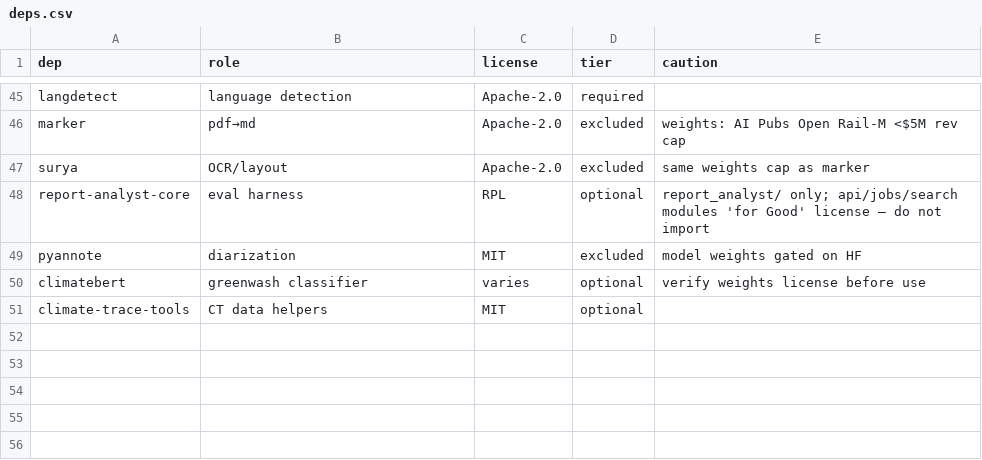
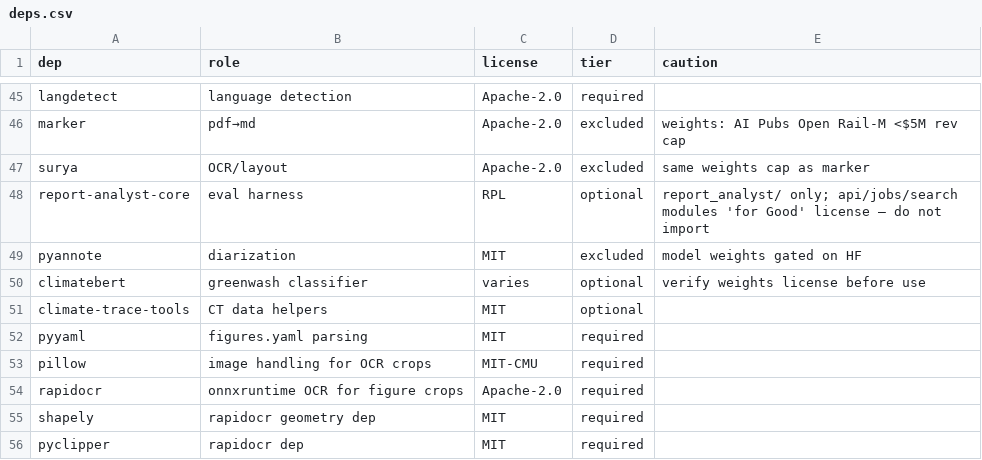
Before and after one commit to TerexitariusStomp/esg-verdicts, a CSV file: registry/deps.csv, drawn as a sheet; only a part is shown, gaps mark what is left out; the diff names each change by its address in the sheet, - before the commit and + after, or states it on an @@ line.

```diff
--- a/registry/deps.csv
+++ b/registry/deps.csv
+row 52: pyyaml | figures.yaml parsing | MIT | required
+row 53: pillow | image handling for OCR crops | MIT-CMU | required
+row 54: rapidocr | onnxruntime OCR for figure crops | Apache-2.0 | required
+row 55: shapely | rapidocr geometry dep | MIT | required
+row 56: pyclipper | rapidocr dep | MIT | required
```
Also changed, not shown: registry/statements.csv, 7 other files.
